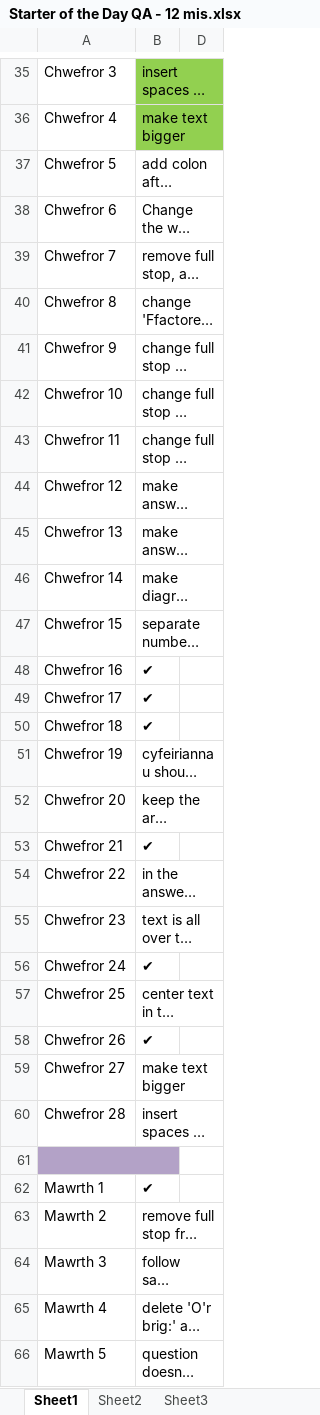
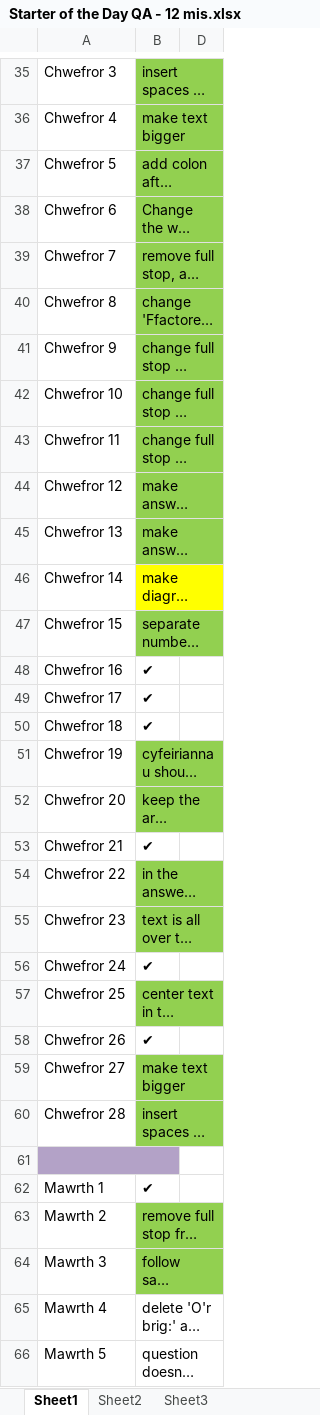
Before and after one commit to thomach/maths-starter-calendar-02, an Excel workbook: Starter of the Day QA - 12 mis.xlsx, sheet Sheet1, drawn as a sheet; only a part is shown, gaps mark what is left out; long unchanged cells end in …; values as stored, in another font and other column widths than the file's, no borders; the diff names each change by its address in the sheet, - before the commit and + after, or states it on an @@ line.

```diff
--- a/Starter of the Day QA - 12 mis.xlsx (sheet Sheet1)
+++ b/Starter of the Day QA - 12 mis.xlsx (sheet Sheet1)
-B37:B45 fill: none
+B37:B45 fill: #92D050
-B46 fill: none
+B46 fill: #FFFF00
-B47 fill: none
+B47 fill: #92D050
-B51:B52 fill: none
+B51:B52 fill: #92D050
-B54:B55 fill: none
+B54:B55 fill: #92D050
-B57 fill: none
+B57 fill: #92D050
-B59:B60 fill: none
+B59:B60 fill: #92D050
-B63:B64 fill: none
+B63:B64 fill: #92D050
```
Also changed, not shown: 9 other files.
